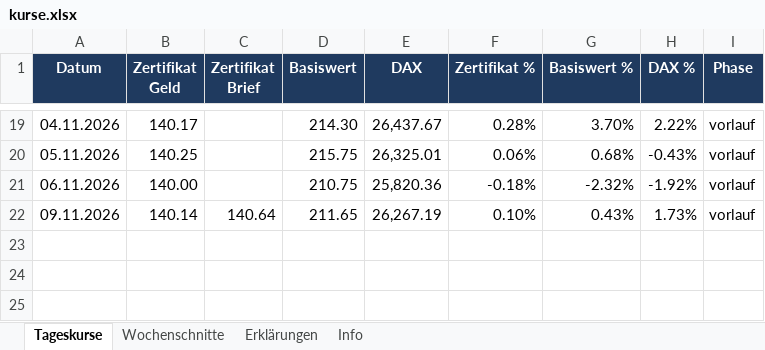
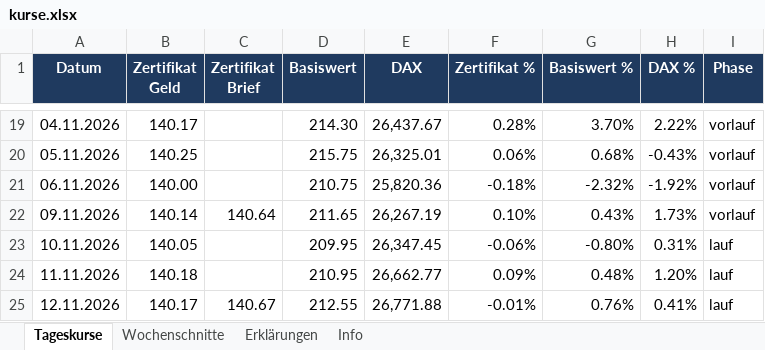
Before and after one commit to babraler/zertifikats-tracker-, an Excel workbook: ausgabe/kurse.xlsx, sheet Tageskurse, drawn as a sheet; only a part is shown, gaps mark what is left out; values as stored, in another font and other column widths than the file's, no borders; charts and pictures not drawn; the diff names each change by its address in the sheet, - before the commit and + after, or states it on an @@ line.

```diff
--- a/ausgabe/kurse.xlsx (sheet Tageskurse)
+++ b/ausgabe/kurse.xlsx (sheet Tageskurse)
+row 23: 10.11.2026 | 140.05 |  | 209.95 | 26,347.45 | -0.06% | -0.80% | 0.31% | lauf
+row 24: 11.11.2026 | 140.18 |  | 210.95 | 26,662.77 | 0.09% | 0.48% | 1.20% | lauf
+row 25: 12.11.2026 | 140.17 | 140.67 | 212.55 | 26,771.88 | -0.01% | 0.76% | 0.41% | lauf
```
Also changed, not shown: sheet Erklärungen, sheet Wochenschnitte, sheet Info, charts or pictures, 6 other files.
